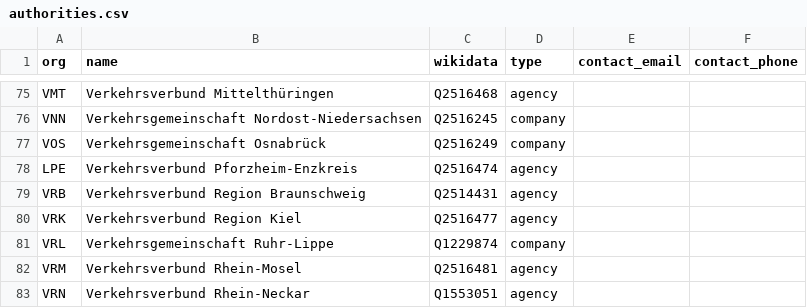
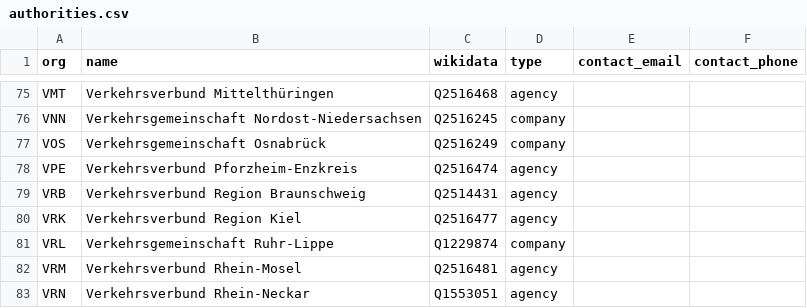
Before and after one commit to highsource/verbundkarte, a CSV file: data/authorities.csv, drawn as a sheet; only a part is shown, gaps mark what is left out.

```diff
--- a/data/authorities.csv
+++ b/data/authorities.csv
@@ -77,3 +77,3 @@ VNN,Verkehrsgemeinschaft Nordost-Niedersachsen,Q2516245,company,,
 VOS,Verkehrsgemeinschaft Osnabrück,Q2516249,company,,
-LPE,Verkehrsverbund Pforzheim-Enzkreis,Q2516474,agency,,
+VPE,Verkehrsverbund Pforzheim-Enzkreis,Q2516474,agency,,
 VRB,Verkehrsverbund Region Braunschweig,Q2514431,agency,,
```
Also changed, not shown: data/assignments.csv.
